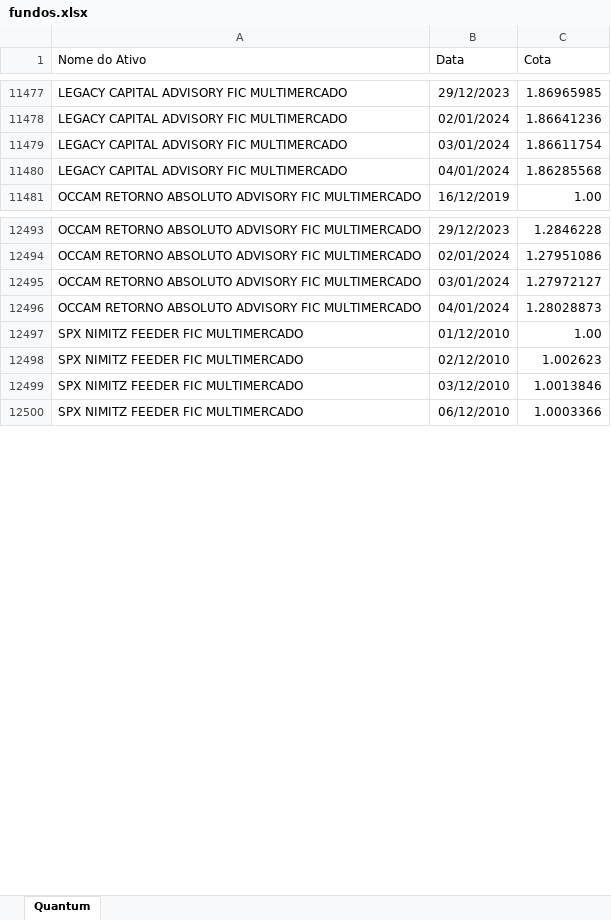
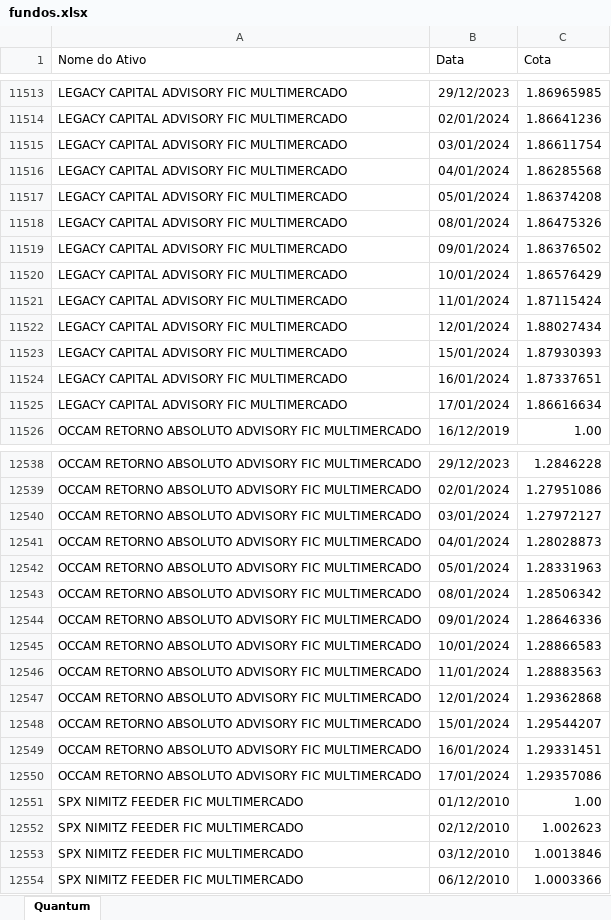
Before and after one commit to LFernando-Jr/desempenho-ativos, an Excel workbook: Dados/fundos.xlsx, sheet Quantum, drawn as a sheet; only a part is shown, gaps mark what is left out; values as stored, in another font and other column widths than the file's, no borders; the diff covers the shown part only; the diff names each change by its address in the sheet, - before the commit and + after, or states it on an @@ line.

```diff
--- a/Dados/fundos.xlsx (sheet Quantum)
+++ b/Dados/fundos.xlsx (sheet Quantum)
+row 11517: LEGACY CAPITAL ADVISORY FIC MULTIMERCADO | 05/01/2024 | 1.86374208
+row 11518: LEGACY CAPITAL ADVISORY FIC MULTIMERCADO | 08/01/2024 | 1.86475326
+row 11519: LEGACY CAPITAL ADVISORY FIC MULTIMERCADO | 09/01/2024 | 1.86376502
+row 11520: LEGACY CAPITAL ADVISORY FIC MULTIMERCADO | 10/01/2024 | 1.86576429
+row 11521: LEGACY CAPITAL ADVISORY FIC MULTIMERCADO | 11/01/2024 | 1.87115424
+row 11522: LEGACY CAPITAL ADVISORY FIC MULTIMERCADO | 12/01/2024 | 1.88027434
+row 11523: LEGACY CAPITAL ADVISORY FIC MULTIMERCADO | 15/01/2024 | 1.87930393
+row 11524: LEGACY CAPITAL ADVISORY FIC MULTIMERCADO | 16/01/2024 | 1.87337651
+row 11525: LEGACY CAPITAL ADVISORY FIC MULTIMERCADO | 17/01/2024 | 1.86616634
+row 12542: OCCAM RETORNO ABSOLUTO ADVISORY FIC MULTIMERCADO | 05/01/2024 | 1.28331963
+row 12543: OCCAM RETORNO ABSOLUTO ADVISORY FIC MULTIMERCADO | 08/01/2024 | 1.28506342
+row 12544: OCCAM RETORNO ABSOLUTO ADVISORY FIC MULTIMERCADO | 09/01/2024 | 1.28646336
+row 12545: OCCAM RETORNO ABSOLUTO ADVISORY FIC MULTIMERCADO | 10/01/2024 | 1.28866583
+row 12546: OCCAM RETORNO ABSOLUTO ADVISORY FIC MULTIMERCADO | 11/01/2024 | 1.28883563
+row 12547: OCCAM RETORNO ABSOLUTO ADVISORY FIC MULTIMERCADO | 12/01/2024 | 1.29362868
+row 12548: OCCAM RETORNO ABSOLUTO ADVISORY FIC MULTIMERCADO | 15/01/2024 | 1.29544207
+row 12549: OCCAM RETORNO ABSOLUTO ADVISORY FIC MULTIMERCADO | 16/01/2024 | 1.29331451
+row 12550: OCCAM RETORNO ABSOLUTO ADVISORY FIC MULTIMERCADO | 17/01/2024 | 1.29357086
```
Also changed, not shown: 54 added rows and 2 edited cells elsewhere in this sheet, 14 other files.
